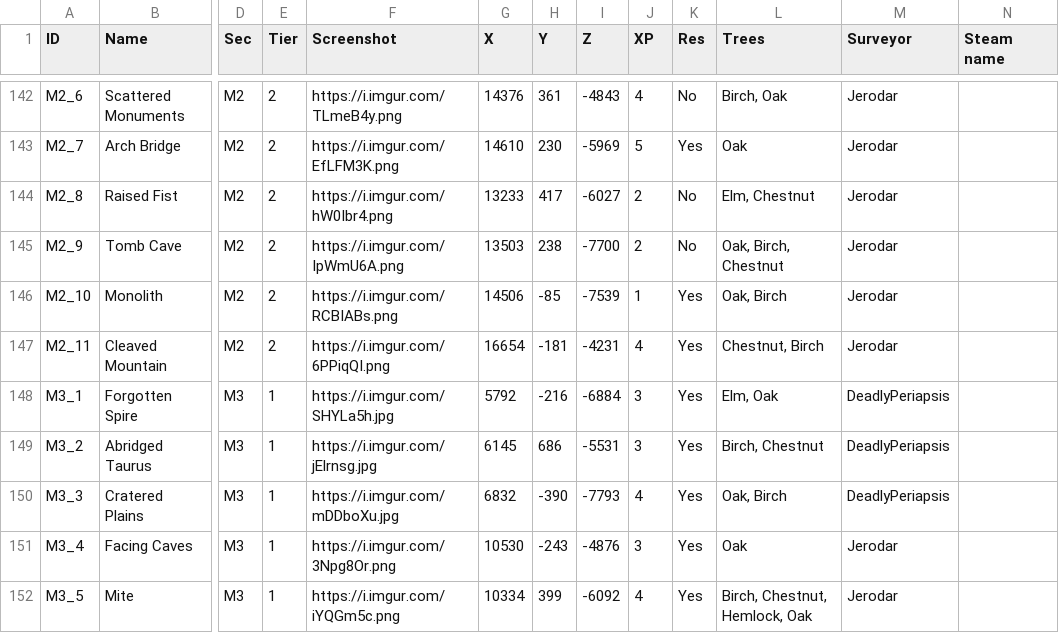
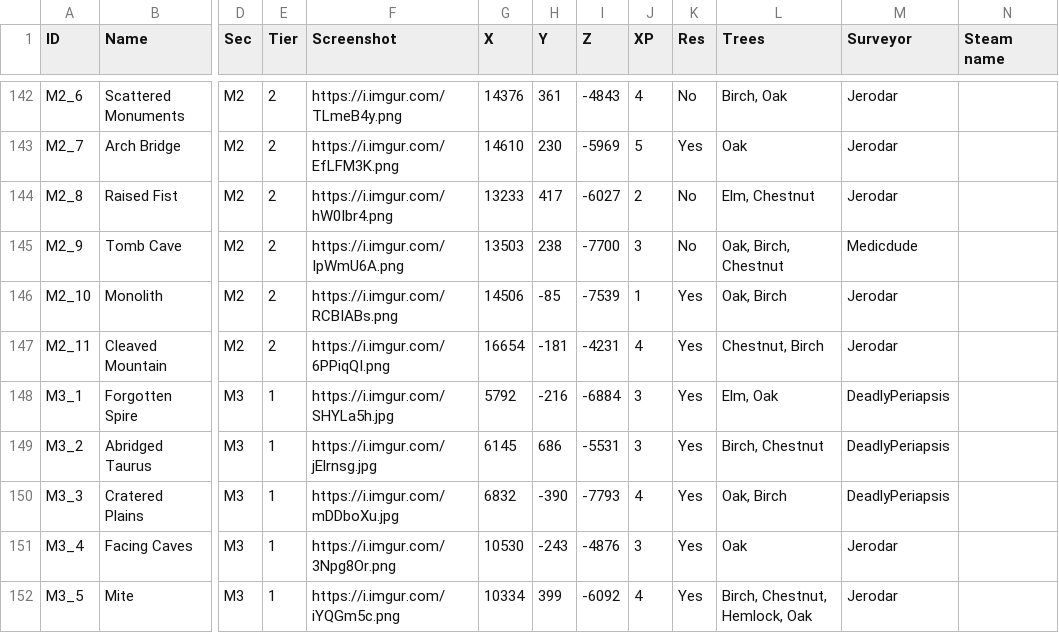
Before and after one commit to Jerodar/WAMap, a CSV file: data/2/island_data.csv, drawn as a sheet; only a part is shown, gaps mark what is left out; the diff names each change by its address in the sheet, - before the commit and + after, or states it on an @@ line.

Commit message:
M2_9 has 3 databanks :D

```diff
--- a/data/2/island_data.csv
+++ b/data/2/island_data.csv
-J145 (XP): 2
+J145 (XP): 3
-M145 (Surveyor): Jerodar
+M145 (Surveyor): Medicdude
```
